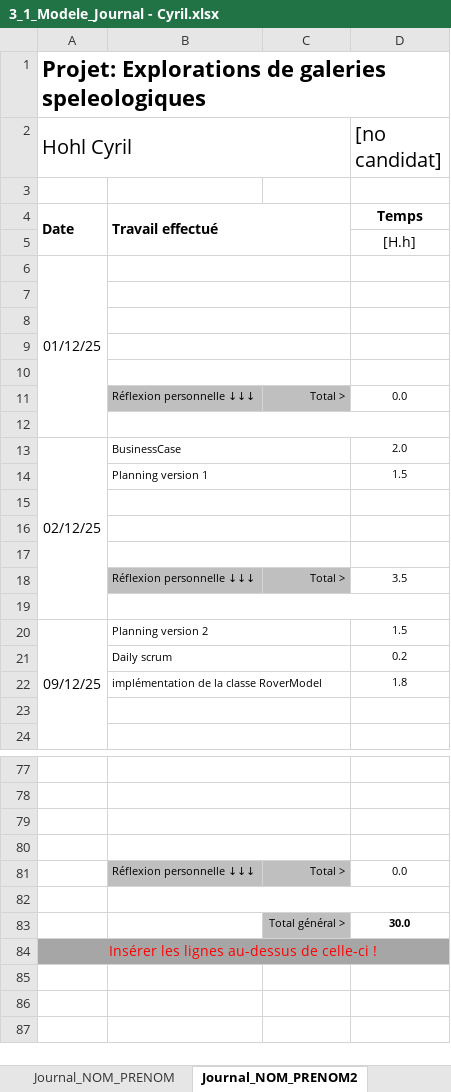
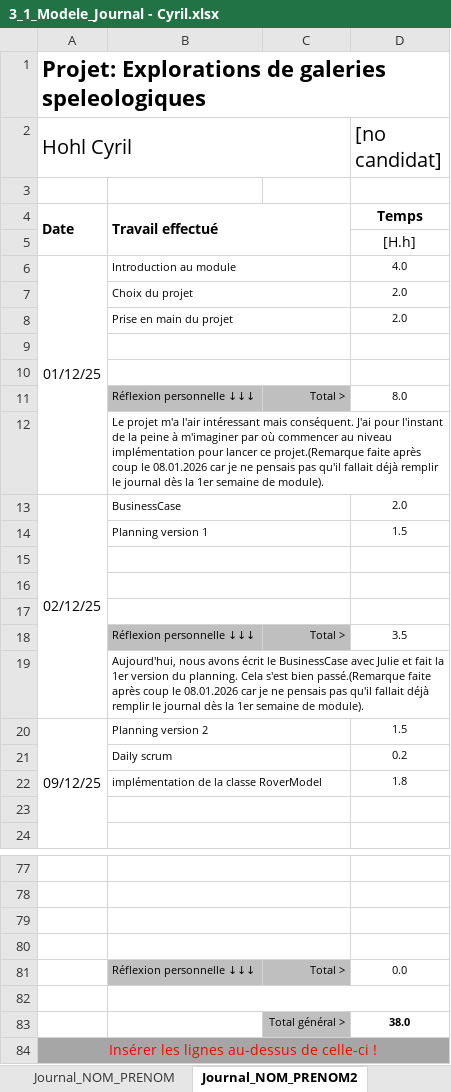
Before and after one commit to bardy-maxime-emf/Explorations-de-galeries-speleologiques, an Excel workbook: documentation/3_1_Modele_Journal - Cyril.xlsx, sheet Journal_NOM_PRENOM2, drawn as a sheet; only a part is shown, gaps mark what is left out; values as stored, in another font and other column widths than the file's, no borders; conditional formats not drawn; removed rows and columns are numbered as before the commit, all else as after; the diff names each change by its address in the sheet, - before the commit and + after, or states it on an @@ line.

Commit message:
Journal Cyril

```diff
--- a/documentation/3_1_Modele_Journal - Cyril.xlsx (sheet Journal_NOM_PRENOM2)
+++ b/documentation/3_1_Modele_Journal - Cyril.xlsx (sheet Journal_NOM_PRENOM2)
-B6: (empty)
+B6: Introduction au module
-D6 ([no candidat]): (empty)
+D6 ([no candidat]): 4.0
+row 7:  | Choix du projet |  | 2.0
+row 8:  | Prise en main du projet |  | 2.0
-row 11: (empty)
+row 11:  | Réflexion personnelle ↓↓↓ | Total > | 8.0
-B11:C11 fill: none
+B11:C11 fill: #BFBFBF
-B9:C9 merged
-B12: (empty)
+B12: Le projet m'a l'air intéressant mais conséquent. J'ai pour l'instant de la peine à m'imaginer par où commencer au niveau implémentation pour lancer ce projet.(Remarque faite après coup le 08.01.2026 car je ne pensais pas qu'il fallait déjà remplir le journal dès la 1er semaine de module).
-B10:C10 merged
+B12:D12 merged
-row 11:  | Réflexion personnelle ↓↓↓ | Total > | 0.0
-row 12: (empty)
-B19: (empty)
+B19: Aujourd'hui, nous avons écrit le BusinessCase avec Julie et fait la 1er version du planning. Cela s'est bien passé.(Remarque faite après coup le 08.01.2026 car je ne pensais pas qu'il fallait déjà remplir le journal dès la 1er semaine de module).
-D83 ([no candidat]): 30.0
+D83 ([no candidat]): 38.0
```
